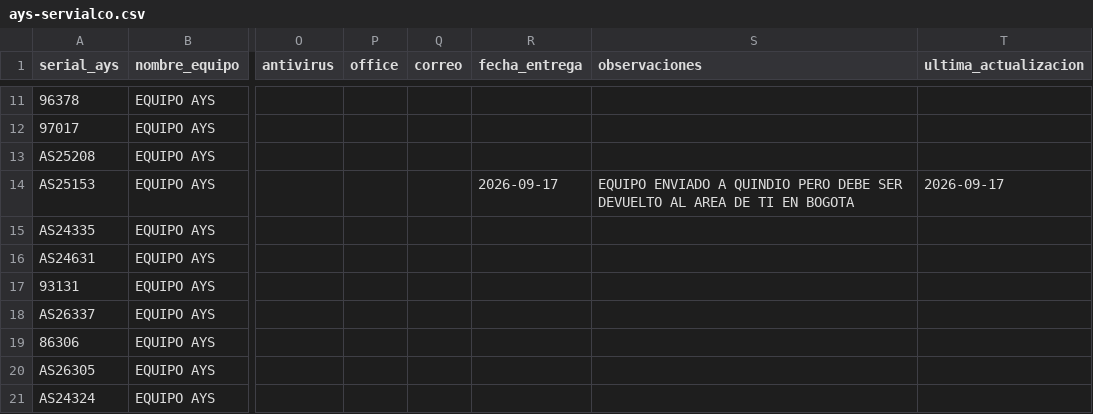
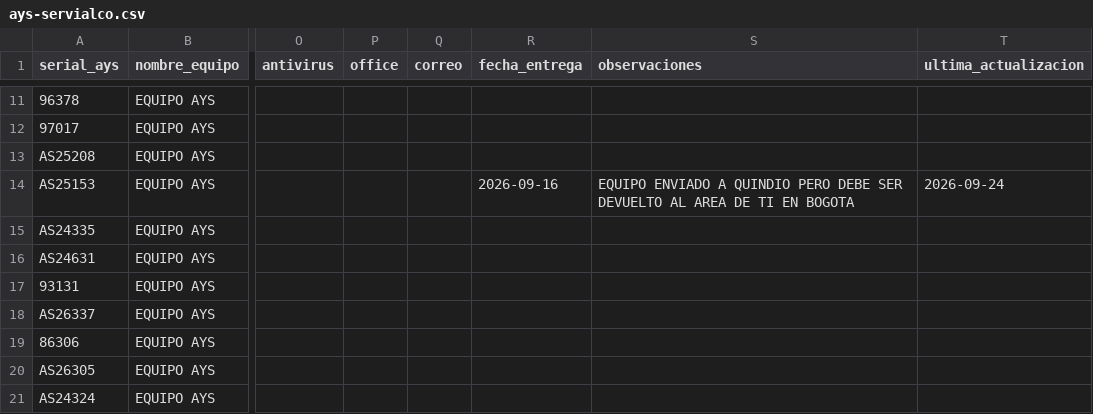
Before and after one commit to soporteti-beep/Inventario-Servialco, a CSV file: AYS-Servialco/ays-servialco.csv, drawn as a sheet; only a part is shown, gaps mark what is left out; the diff names each change by its address in the sheet, - before the commit and + after, or states it on an @@ line.

```diff
--- a/AYS-Servialco/ays-servialco.csv
+++ b/AYS-Servialco/ays-servialco.csv
-R14 (fecha_entrega): 2026-09-17
+R14 (fecha_entrega): 2026-09-16
-T14 (ultima_actualizacion): 2026-09-17
+T14 (ultima_actualizacion): 2026-09-24
```
